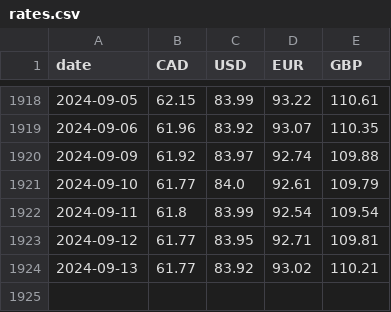
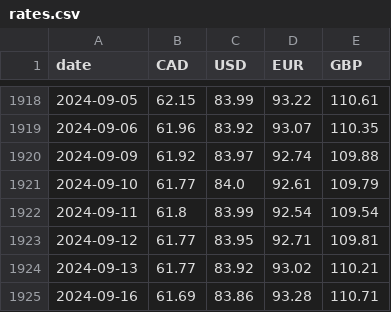
Before and after one commit to dhatwalia/exchange-rates, a CSV file: rates.csv, drawn as a sheet; only a part is shown, gaps mark what is left out.

```diff
--- a/rates.csv
+++ b/rates.csv
@@ -1924 +1924,2 @@ date,CAD,USD,EUR,GBP
 2024-09-13,61.77,83.92,93.02,110.21
+2024-09-16,61.69,83.86,93.28,110.71
```
Also changed, not shown: 2 other files.
